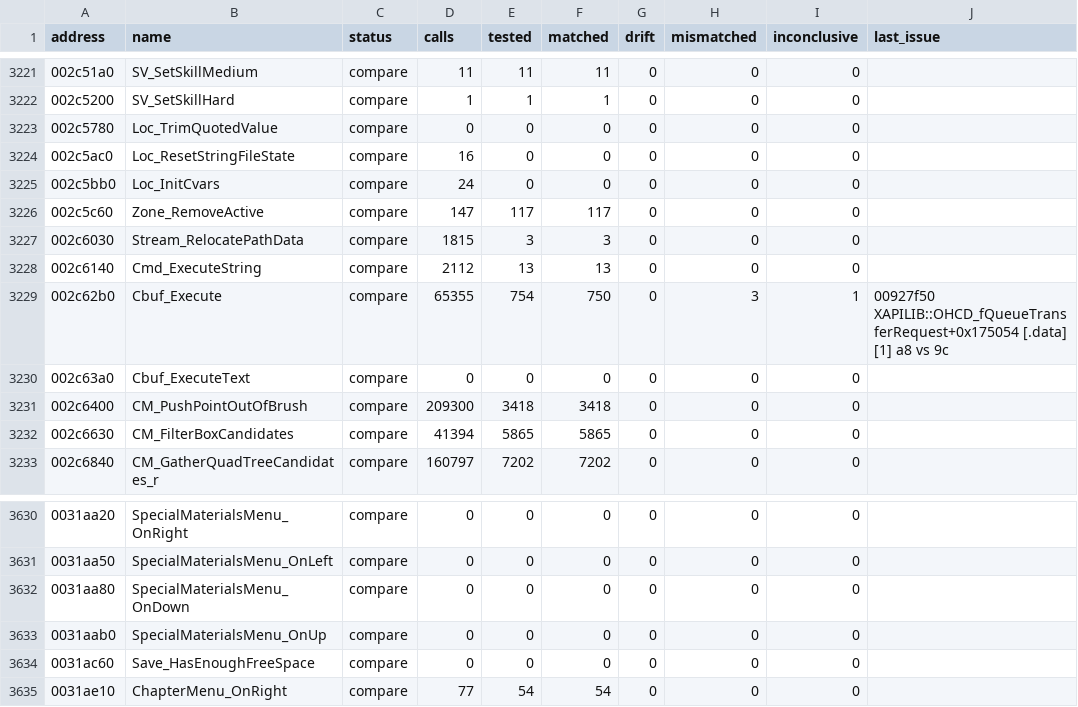
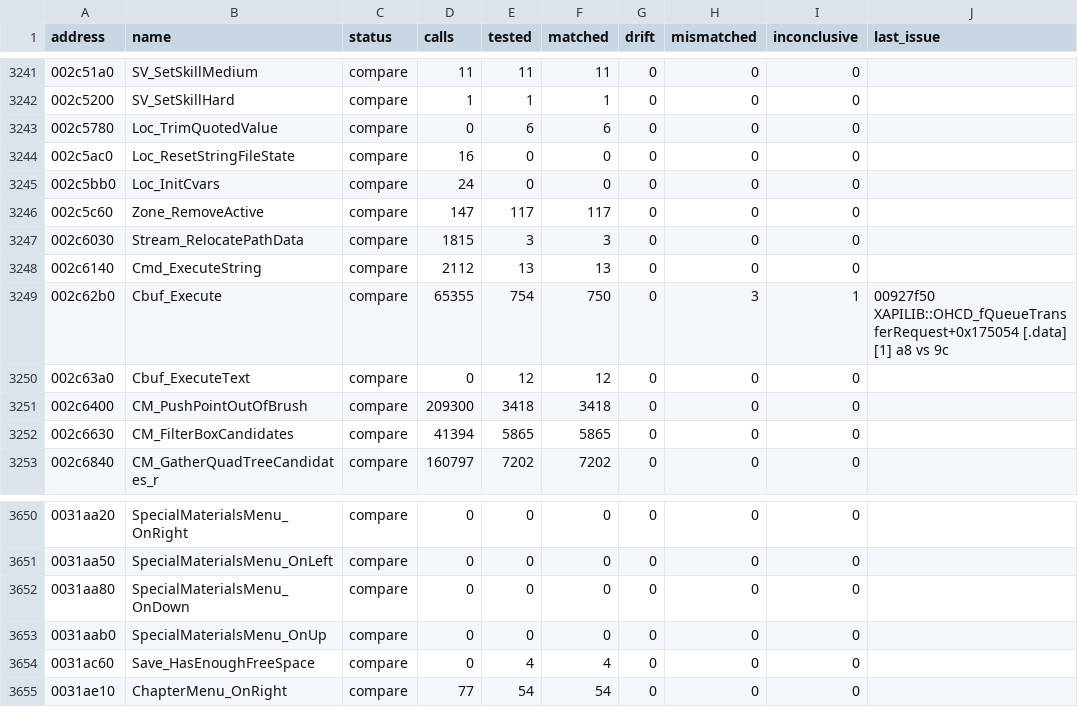
Before and after one commit to SmokeDoggy044/CoD2-BRO-Native-Loader, a CSV file: tools/data/functions.csv, drawn as a sheet; only a part is shown, gaps mark what is left out; the diff covers the shown part only.

```diff
--- a/tools/data/functions.csv
+++ b/tools/data/functions.csv
@@ -3222,3 +3242,3 @@ address,name,status,calls,tested,matched,drift,mismatched,inconclusive,last_issu
 002c5200,SV_SetSkillHard,compare,1,1,1,0,0,0,""
-002c5780,Loc_TrimQuotedValue,compare,0,0,0,0,0,0,""
+002c5780,Loc_TrimQuotedValue,compare,0,6,6,0,0,0,""
 002c5ac0,Loc_ResetStringFileState,compare,16,0,0,0,0,0,""
@@ -3229,3 +3249,3 @@ address,name,status,calls,tested,matched,drift,mismatched,inconclusive,last_issu
 002c62b0,Cbuf_Execute,compare,65355,754,750,0,3,1,"00927f50 XAPILIB::OHCD_fQueueTransferRequest+0x175054 [.data] [1] a8 vs 9c"
-002c63a0,Cbuf_ExecuteText,compare,0,0,0,0,0,0,""
+002c63a0,Cbuf_ExecuteText,compare,0,12,12,0,0,0,""
 002c6400,CM_PushPointOutOfBrush,compare,209300,3418,3418,0,0,0,""
@@ -3633,3 +3653,3 @@ address,name,status,calls,tested,matched,drift,mismatched,inconclusive,last_issu
 0031aab0,SpecialMaterialsMenu_OnUp,compare,0,0,0,0,0,0,""
-0031ac60,Save_HasEnoughFreeSpace,compare,0,0,0,0,0,0,""
+0031ac60,Save_HasEnoughFreeSpace,compare,0,4,4,0,0,0,""
 0031ae10,ChapterMenu_OnRight,compare,77,54,54,0,0,0,""
```
Also changed, not shown: 20 added rows and 12 edited cells elsewhere in this file, 1 other file.
